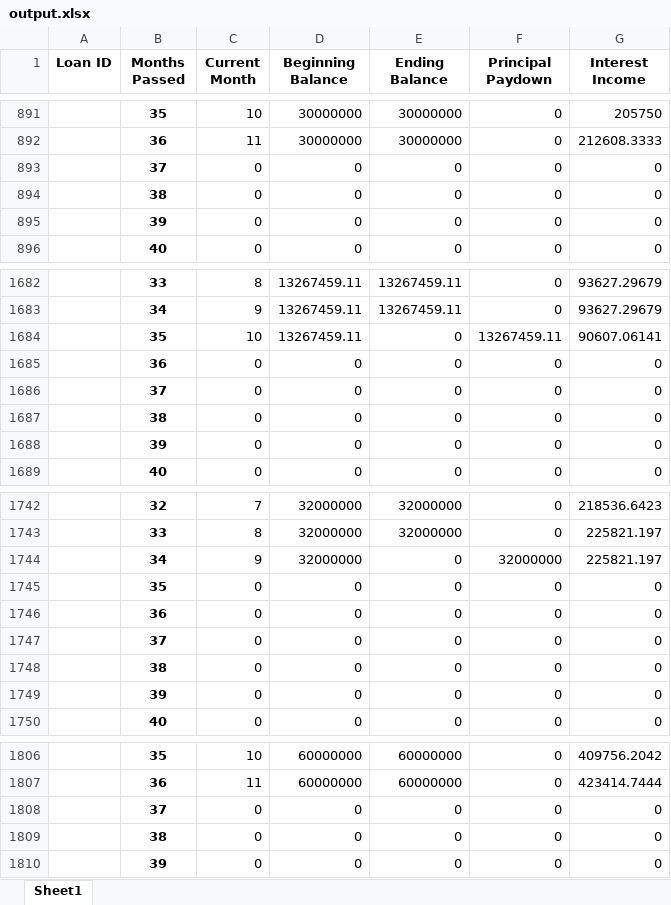
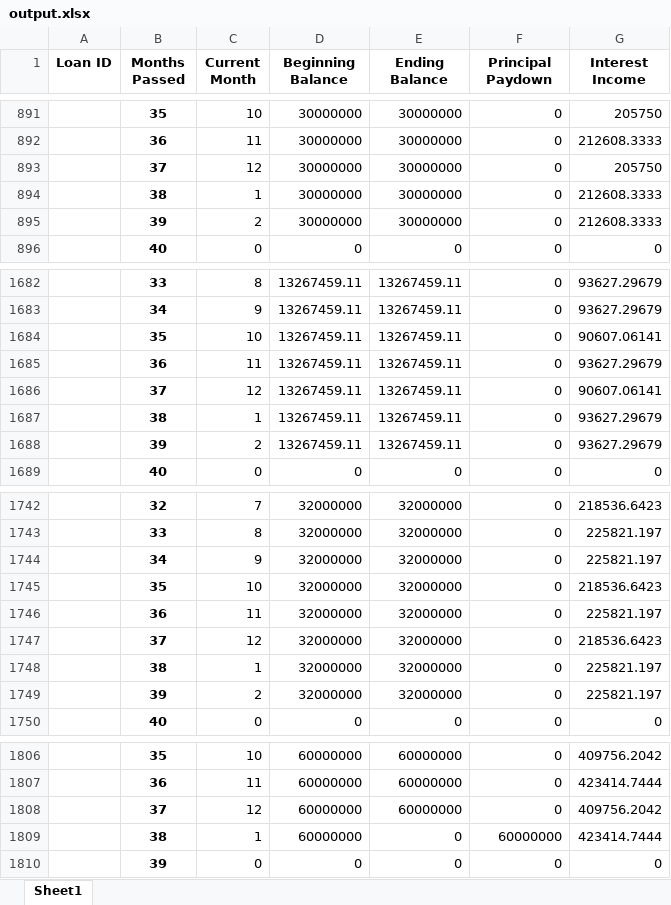
Before and after one commit to sdufays/Finance-Simulations-2023, an Excel workbook: output.xlsx, sheet Sheet1, drawn as a sheet; only a part is shown, gaps mark what is left out; values as stored, in another font and other column widths than the file's, no borders; removed rows and columns are numbered as before the commit, all else as after; the diff covers the shown part only; the diff names each change by its address in the sheet, - before the commit and + after, or states it on an @@ line.

```diff
--- a/output.xlsx (sheet Sheet1)
+++ b/output.xlsx (sheet Sheet1)
-row 893:  | 37 | 0 | 0 | 0 | 0 | 0
-row 894:  | 38 | 0 | 0 | 0 | 0 | 0
-row 895:  | 39 | 0 | 0 | 0 | 0 | 0
+row 893:  | 37 | 12 | 30000000 | 30000000 | 0 | 205750
+row 894:  | 38 | 1 | 30000000 | 30000000 | 0 | 212608.3333
+row 895:  | 39 | 2 | 30000000 | 30000000 | 0 | 212608.3333
-E1684 (Ending Balance): 0
+E1684 (Ending Balance): 13267459.11
-F1684 (Principal Paydown): 13267459.11
+F1684 (Principal Paydown): 0
-row 1685:  | 36 | 0 | 0 | 0 | 0 | 0
-row 1686:  | 37 | 0 | 0 | 0 | 0 | 0
-row 1687:  | 38 | 0 | 0 | 0 | 0 | 0
-row 1688:  | 39 | 0 | 0 | 0 | 0 | 0
+row 1685:  | 36 | 11 | 13267459.11 | 13267459.11 | 0 | 93627.29679
+row 1686:  | 37 | 12 | 13267459.11 | 13267459.11 | 0 | 90607.06141
+row 1687:  | 38 | 1 | 13267459.11 | 13267459.11 | 0 | 93627.29679
+row 1688:  | 39 | 2 | 13267459.11 | 13267459.11 | 0 | 93627.29679
-E1744 (Ending Balance): 0
+E1744 (Ending Balance): 32000000
-F1744 (Principal Paydown): 32000000
+F1744 (Principal Paydown): 0
-row 1745:  | 35 | 0 | 0 | 0 | 0 | 0
-row 1746:  | 36 | 0 | 0 | 0 | 0 | 0
-row 1747:  | 37 | 0 | 0 | 0 | 0 | 0
-row 1748:  | 38 | 0 | 0 | 0 | 0 | 0
-row 1749:  | 39 | 0 | 0 | 0 | 0 | 0
+row 1745:  | 35 | 10 | 32000000 | 32000000 | 0 | 218536.6423
+row 1746:  | 36 | 11 | 32000000 | 32000000 | 0 | 225821.197
+row 1747:  | 37 | 12 | 32000000 | 32000000 | 0 | 218536.6423
+row 1748:  | 38 | 1 | 32000000 | 32000000 | 0 | 225821.197
+row 1749:  | 39 | 2 | 32000000 | 32000000 | 0 | 225821.197
-row 1808:  | 37 | 0 | 0 | 0 | 0 | 0
-row 1809:  | 38 | 0 | 0 | 0 | 0 | 0
+row 1808:  | 37 | 12 | 60000000 | 60000000 | 0 | 409756.2042
+row 1809:  | 38 | 1 | 60000000 | 0 | 60000000 | 423414.7444
```
Also changed, not shown: 41 added rows, 41 removed rows, 6 moved rows and 10 edited cells elsewhere in this sheet, 4 other files.
